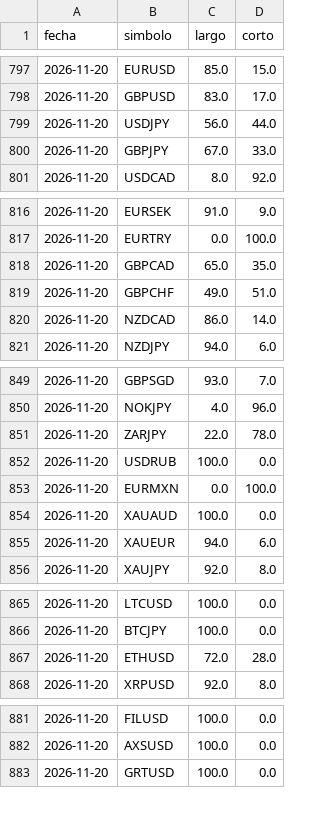
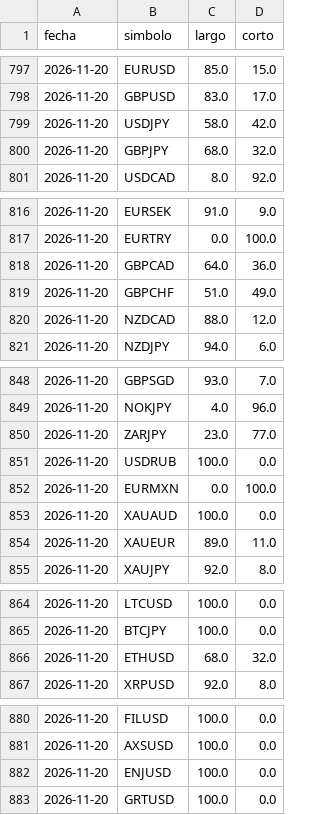
Before and after one commit to MICHAELACG12/retail-historial, a CSV file: historial_retail.csv, drawn as a sheet; only a part is shown, gaps mark what is left out; the diff covers the shown part only.

```diff
--- a/historial_retail.csv
+++ b/historial_retail.csv
@@ -798,4 +798,4 @@ fecha,simbolo,largo,corto
 2026-11-20,GBPUSD,83.0,17.0
-2026-11-20,USDJPY,56.0,44.0
-2026-11-20,GBPJPY,67.0,33.0
+2026-11-20,USDJPY,58.0,42.0
+2026-11-20,GBPJPY,68.0,32.0
 2026-11-20,USDCAD,8.0,92.0
@@ -817,5 +817,5 @@ fecha,simbolo,largo,corto
 2026-11-20,EURTRY,0.0,100.0
-2026-11-20,GBPCAD,65.0,35.0
-2026-11-20,GBPCHF,49.0,51.0
-2026-11-20,NZDCAD,86.0,14.0
+2026-11-20,GBPCAD,64.0,36.0
+2026-11-20,GBPCHF,51.0,49.0
+2026-11-20,NZDCAD,88.0,12.0
 2026-11-20,NZDJPY,94.0,6.0
@@ -850,3 +849,3 @@ fecha,simbolo,largo,corto
 2026-11-20,NOKJPY,4.0,96.0
-2026-11-20,ZARJPY,22.0,78.0
+2026-11-20,ZARJPY,23.0,77.0
 2026-11-20,USDRUB,100.0,0.0
@@ -854,3 +853,3 @@ fecha,simbolo,largo,corto
 2026-11-20,XAUAUD,100.0,0.0
-2026-11-20,XAUEUR,94.0,6.0
+2026-11-20,XAUEUR,89.0,11.0
 2026-11-20,XAUJPY,92.0,8.0
@@ -866,3 +865,3 @@ fecha,simbolo,largo,corto
 2026-11-20,BTCJPY,100.0,0.0
-2026-11-20,ETHUSD,72.0,28.0
+2026-11-20,ETHUSD,68.0,32.0
 2026-11-20,XRPUSD,92.0,8.0
@@ -882,2 +881,3 @@ fecha,simbolo,largo,corto
 2026-11-20,AXSUSD,100.0,0.0
+2026-11-20,ENJUSD,100.0,0.0
 2026-11-20,GRTUSD,100.0,0.0
```
Also changed, not shown: 1 removed row and 26 edited cells elsewhere in this file.
